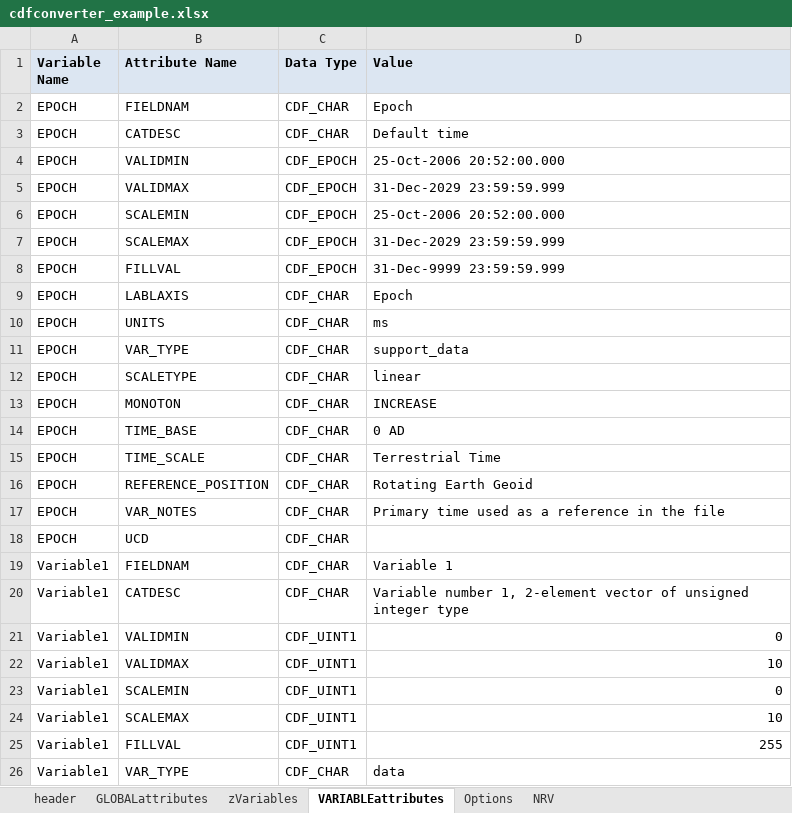
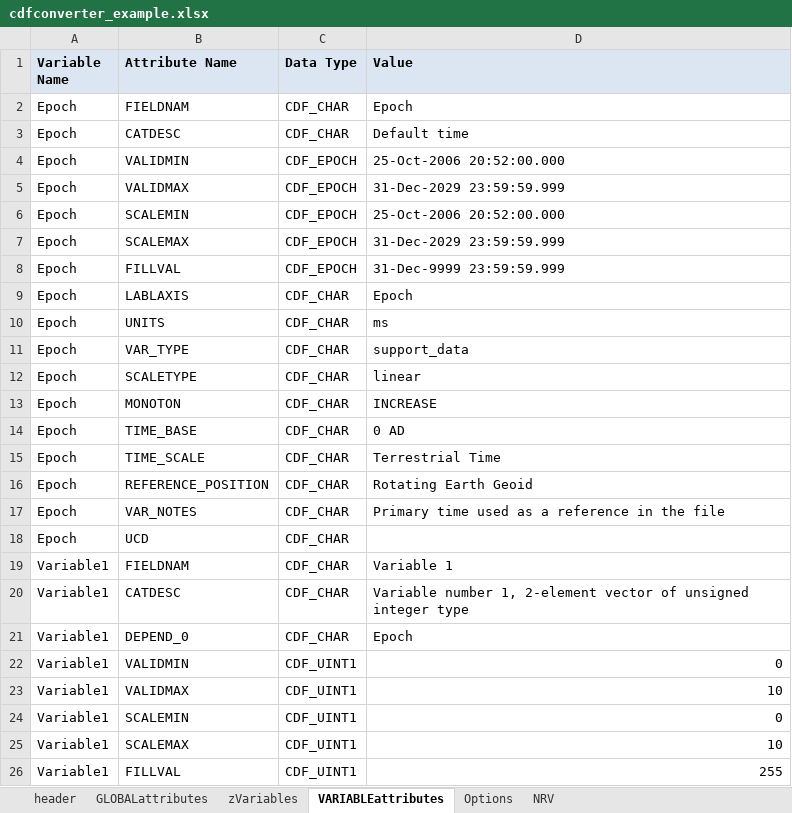
Before and after one commit to maserlib/maser4py, an Excel workbook: maser/data/support/cdf/cdfconverter_example.xlsx, sheet VARIABLEattributes, drawn as a sheet; only a part is shown; the shorter side is filled out with more unchanged rows; values as stored, in another font and other column widths than the file's, no borders; the diff names each change by its address in the sheet, - before the commit and + after, or states it on an @@ line.

```diff
--- a/maser/data/support/cdf/cdfconverter_example.xlsx (sheet VARIABLEattributes)
+++ b/maser/data/support/cdf/cdfconverter_example.xlsx (sheet VARIABLEattributes)
-A2:A18 (Variable Name): EPOCH
+A2:A18 (Variable Name): Epoch
+row 21: Variable1 | DEPEND_0 | CDF_CHAR | Epoch
```
Also changed, not shown: sheet zVariables, 6 other files.
